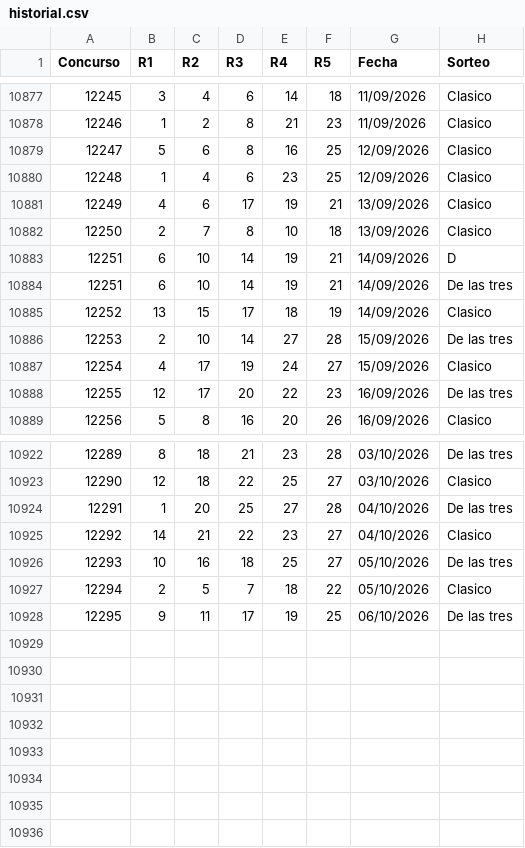
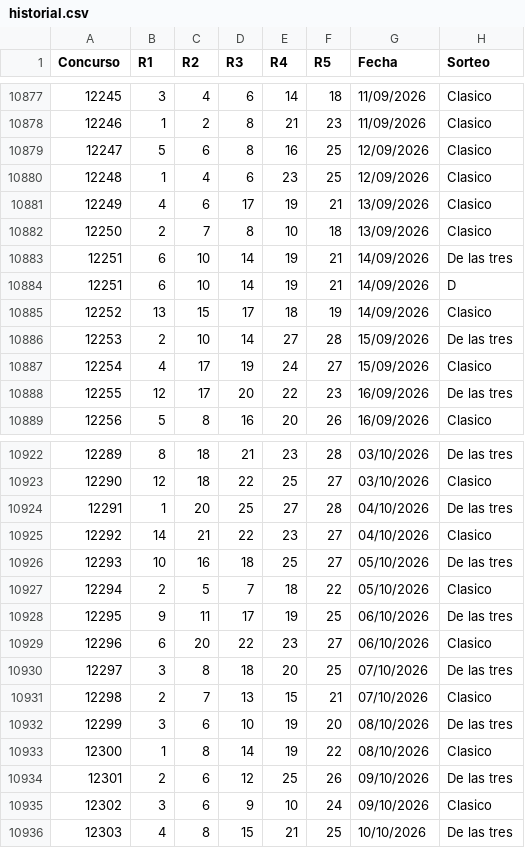
Before and after one commit to vrr6903-dotcom/Chispazohoy, a CSV file: historial.csv, drawn as a sheet; only a part is shown, gaps mark what is left out.

```diff
--- a/historial.csv
+++ b/historial.csv
@@ -10882,4 +10882,4 @@ Concurso,R1,R2,R3,R4,R5,Fecha,Sorteo
 12250,2,7,8,10,18,13/09/2026,Clasico
-12251,6,10,14,19,21,14/09/2026,D
 12251,6,10,14,19,21,14/09/2026,De las tres
+12251,6,10,14,19,21,14/09/2026,D
 12252,13,15,17,18,19,14/09/2026,Clasico
@@ -10928 +10928,9 @@ Concurso,R1,R2,R3,R4,R5,Fecha,Sorteo
 12295,9,11,17,19,25,06/10/2026,De las tres
+12296,6,20,22,23,27,06/10/2026,Clasico
+12297,3,8,18,20,25,07/10/2026,De las tres
+12298,2,7,13,15,21,07/10/2026,Clasico
+12299,3,6,10,19,20,08/10/2026,De las tres
+12300,1,8,14,19,22,08/10/2026,Clasico
+12301,2,6,12,25,26,09/10/2026,De las tres
+12302,3,6,9,10,24,09/10/2026,Clasico
+12303,4,8,15,21,25,10/10/2026,De las tres
```
Also changed, not shown: 9 other files.
